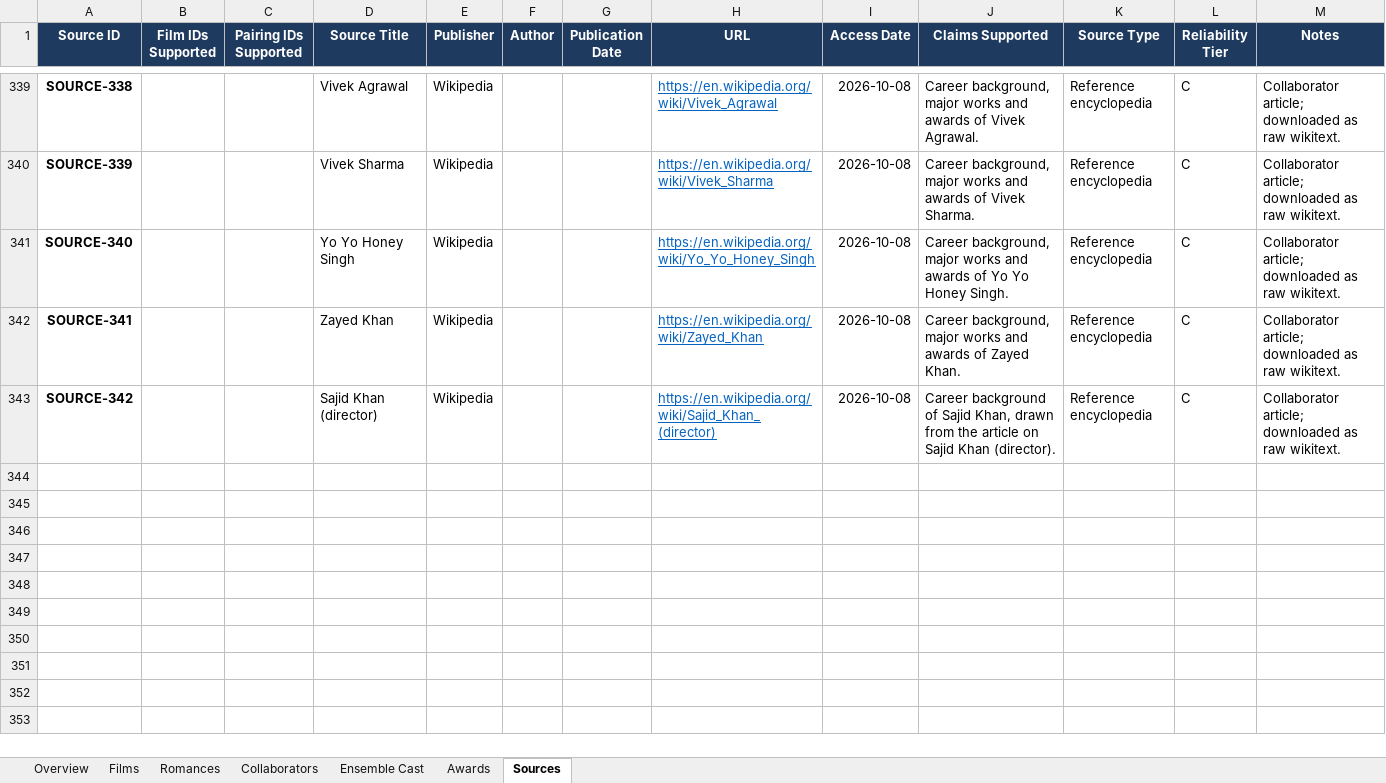
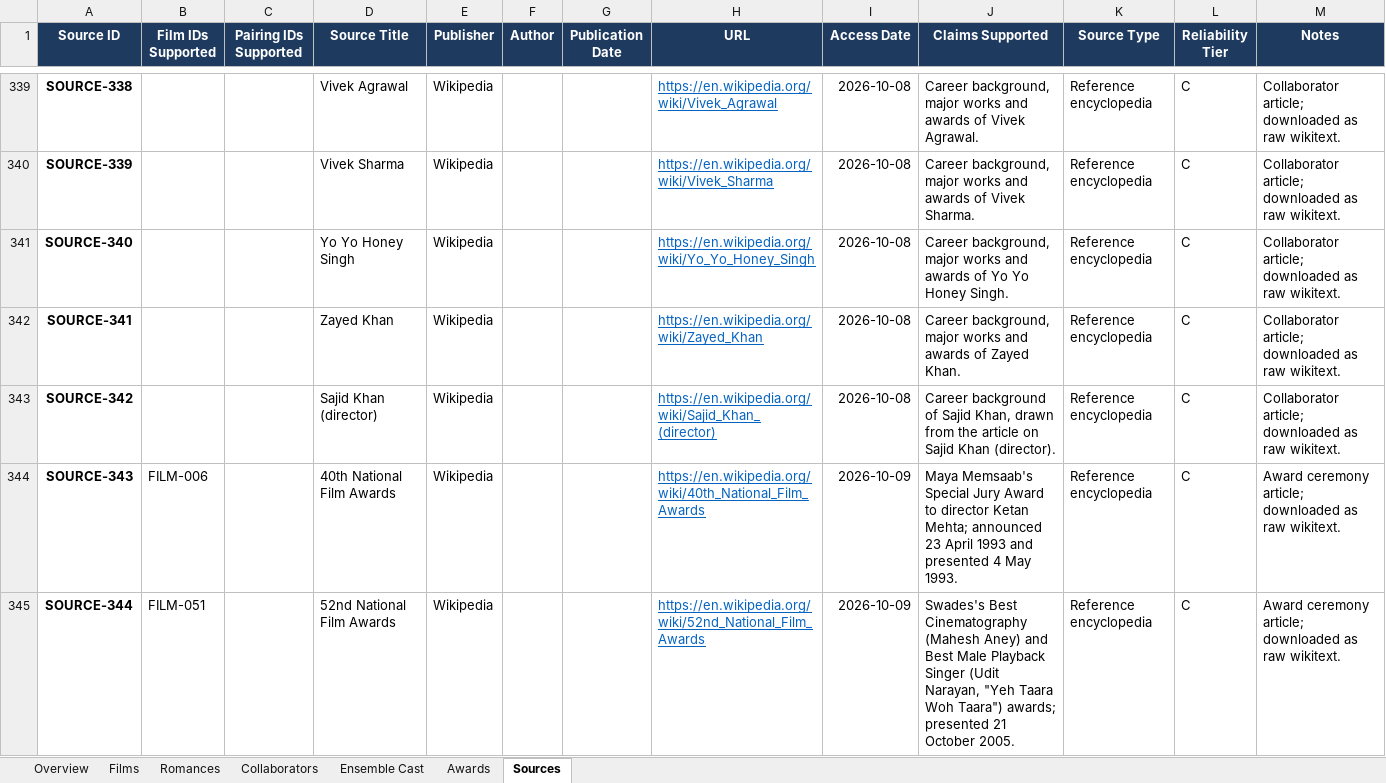
Before and after one commit to pneelamr/bollywood-actor-filmography, an Excel workbook: Shah Rukh Khan Filmography.xlsx, sheet Sources, drawn as a sheet; only a part is shown, gaps mark what is left out; values as stored, in another font and other column widths than the file's, no borders; the diff names each change by its address in the sheet, - before the commit and + after, or states it on an @@ line.

```diff
--- a/Shah Rukh Khan Filmography.xlsx (sheet Sources)
+++ b/Shah Rukh Khan Filmography.xlsx (sheet Sources)
+row 344: SOURCE-343 | FILM-006 |  | 40th National Film Awards | Wikipedia |  |  | https://en.wikipedia.org/wiki/40th_National_Film_Awards | 2026-10-09 | Maya Memsaab's Special Jury Award to director Ketan Mehta; announced 23 April 1993 and presented 4 May 1993. | Reference encyclopedia | C | Award ceremony article; downloaded as raw wikitext.
+row 345: SOURCE-344 | FILM-051 |  | 52nd National Film Awards | Wikipedia |  |  | https://en.wikipedia.org/wiki/52nd_National_Film_Awards | 2026-10-09 | Swades's Best Cinematography (Mahesh Aney) and Best Male Playback Singer (Udit Narayan, "Yeh Taara Woh Taara") awards; presented 21 October 2005. | Reference encyclopedia | C | Award ceremony article; downloaded as raw wikitext.
```
Also changed, not shown: sheet Ensemble Cast, sheet Romances, sheet Awards, sheet Films, sheet Overview, Aamir Khan Filmography.xlsx, 2 other files.
